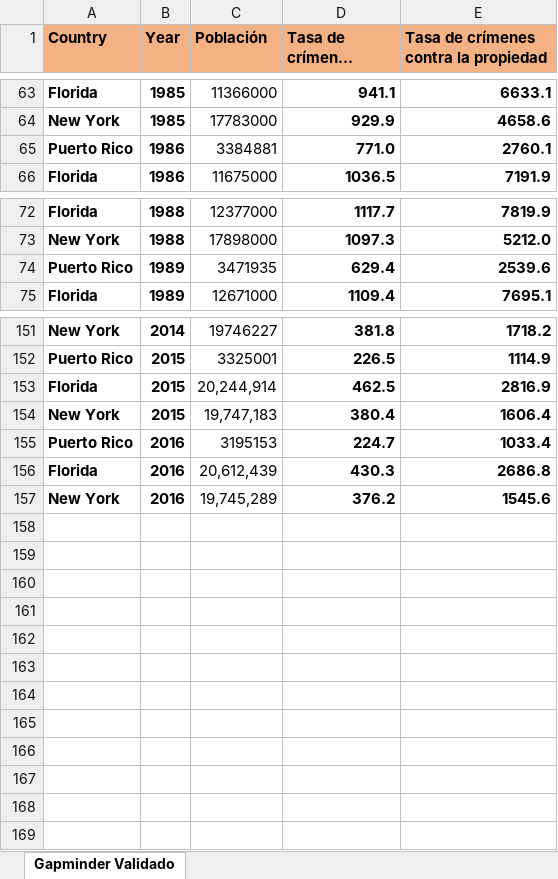
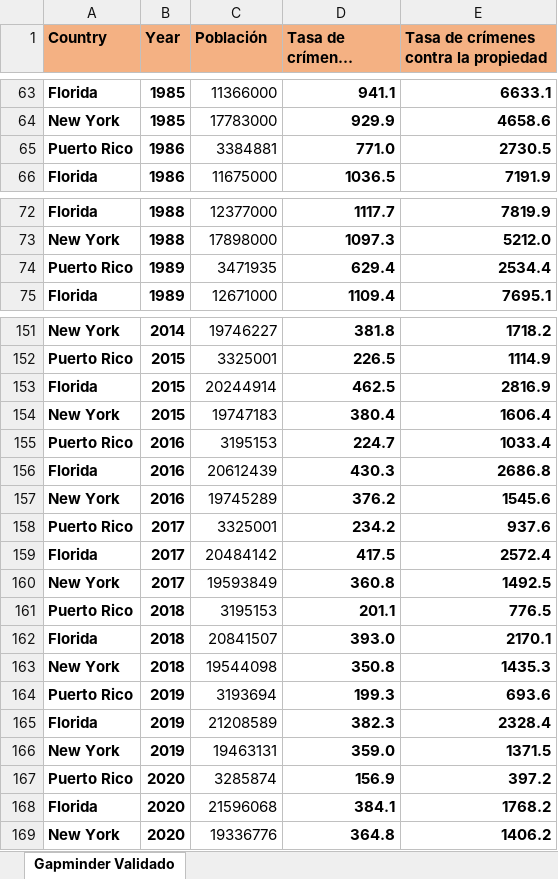
Before and after one commit to erduprojectarecibo/erduprojectarecibo.github.io, an Excel workbook: gapMinder-DT1/data/GapMinder Validado.xlsx, sheet Gapminder Validado, drawn as a sheet; only a part is shown, gaps mark what is left out; long unchanged cells end in …; values as stored, in another font and other column widths than the file's, no borders; the diff names each change by its address in the sheet, - before the commit and + after, or states it on an @@ line.

Commit message:
Update GapMinder Validado.xlsx

```diff
--- a/gapMinder-DT1/data/GapMinder Validado.xlsx (sheet Gapminder Validado)
+++ b/gapMinder-DT1/data/GapMinder Validado.xlsx (sheet Gapminder Validado)
-E65: 2760.1
+E65: 2730.5
-E74: 2539.6
+E74: 2534.4
-C153 (Población): 20,244,914
+C153 (Población): 20244914
-C154 (Población): 19,747,183
+C154 (Población): 19747183
-C156 (Población): 20,612,439
+C156 (Población): 20612439
-C157 (Población): 19,745,289
+C157 (Población): 19745289
+row 158: Puerto Rico | 2017 | 3325001 | 234.2 | 937.6
+row 159: Florida | 2017 | 20484142 | 417.5 | 2572.4
+row 160: New York | 2017 | 19593849 | 360.8 | 1492.5
+row 161: Puerto Rico | 2018 | 3195153 | 201.1 | 776.5
+row 162: Florida | 2018 | 20841507 | 393.0 | 2170.1
+row 163: New York | 2018 | 19544098 | 350.8 | 1435.3
+row 164: Puerto Rico | 2019 | 3193694 | 199.3 | 693.6
+row 165: Florida | 2019 | 21208589 | 382.3 | 2328.4
+row 166: New York | 2019 | 19463131 | 359.0 | 1371.5
+row 167: Puerto Rico | 2020 | 3285874 | 156.9 | 397.2
+row 168: Florida | 2020 | 21596068 | 384.1 | 1768.2
+row 169: New York | 2020 | 19336776 | 364.8 | 1406.2
```
